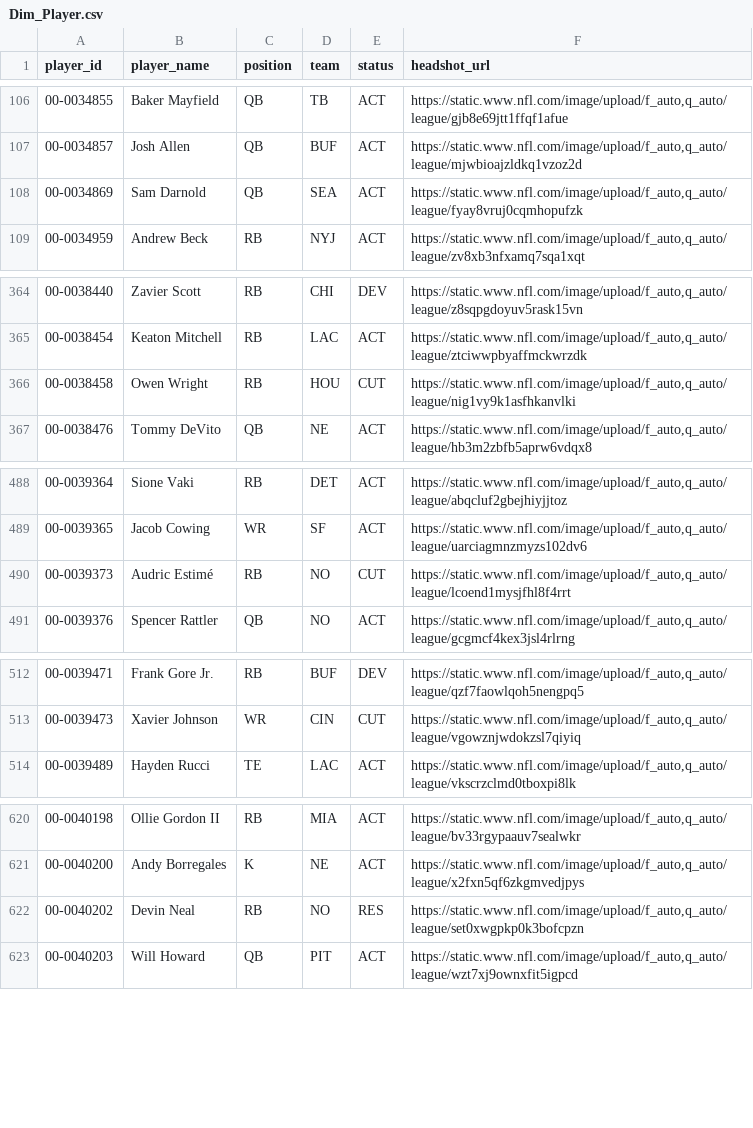
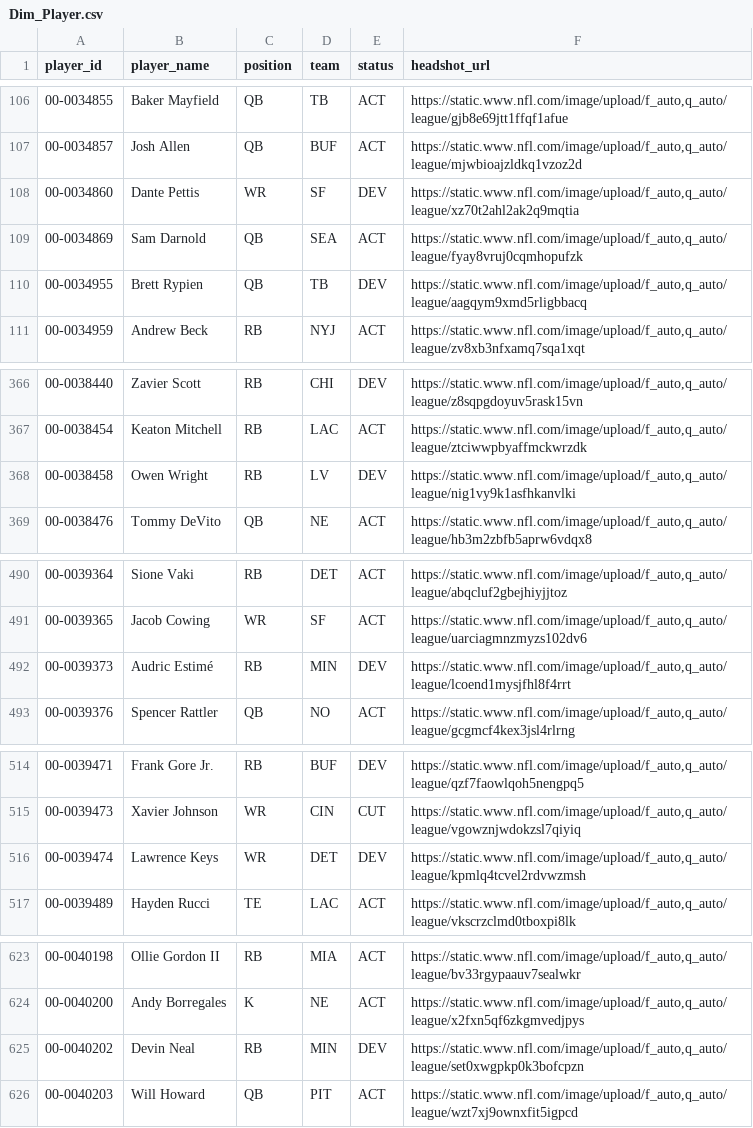
Before and after one commit to jacobbrooksbox15/NFL_STATS_DATA, a CSV file: data/Dim_Player.csv, drawn as a sheet; only a part is shown, gaps mark what is left out; the diff covers the shown part only.

```diff
--- a/data/Dim_Player.csv
+++ b/data/Dim_Player.csv
@@ -107,3 +107,5 @@ player_id,player_name,position,team,status,headshot_url
 00-0034857,Josh Allen,QB,BUF,ACT,"https://static.www.nfl.com/image/upload/f_auto,q_auto/league/mjwbioajzldkq1vzoz2d"
+00-0034860,Dante Pettis,WR,SF,DEV,"https://static.www.nfl.com/image/upload/f_auto,q_auto/league/xz70t2ahl2ak2q9mqtia"
 00-0034869,Sam Darnold,QB,SEA,ACT,"https://static.www.nfl.com/image/upload/f_auto,q_auto/league/fyay8vruj0cqmhopufzk"
+00-0034955,Brett Rypien,QB,TB,DEV,"https://static.www.nfl.com/image/upload/f_auto,q_auto/league/aagqym9xmd5rligbbacq"
 00-0034959,Andrew Beck,RB,NYJ,ACT,"https://static.www.nfl.com/image/upload/f_auto,q_auto/league/zv8xb3nfxamq7sqa1xqt"
@@ -365,3 +367,3 @@ player_id,player_name,position,team,status,headshot_url
 00-0038454,Keaton Mitchell,RB,LAC,ACT,"https://static.www.nfl.com/image/upload/f_auto,q_auto/league/ztciwwpbyaffmckwrzdk"
-00-0038458,Owen Wright,RB,HOU,CUT,"https://static.www.nfl.com/image/upload/f_auto,q_auto/league/nig1vy9k1asfhkanvlki"
+00-0038458,Owen Wright,RB,LV,DEV,"https://static.www.nfl.com/image/upload/f_auto,q_auto/league/nig1vy9k1asfhkanvlki"
 00-0038476,Tommy DeVito,QB,NE,ACT,"https://static.www.nfl.com/image/upload/f_auto,q_auto/league/hb3m2zbfb5aprw6vdqx8"
@@ -489,3 +491,3 @@ player_id,player_name,position,team,status,headshot_url
 00-0039365,Jacob Cowing,WR,SF,ACT,"https://static.www.nfl.com/image/upload/f_auto,q_auto/league/uarciagmnzmyzs102dv6"
-00-0039373,Audric Estimé,RB,NO,CUT,"https://static.www.nfl.com/image/upload/f_auto,q_auto/league/lcoend1mysjfhl8f4rrt"
+00-0039373,Audric Estimé,RB,MIN,DEV,"https://static.www.nfl.com/image/upload/f_auto,q_auto/league/lcoend1mysjfhl8f4rrt"
 00-0039376,Spencer Rattler,QB,NO,ACT,"https://static.www.nfl.com/image/upload/f_auto,q_auto/league/gcgmcf4kex3jsl4rlrng"
@@ -513,2 +515,3 @@ player_id,player_name,position,team,status,headshot_url
 00-0039473,Xavier Johnson,WR,CIN,CUT,"https://static.www.nfl.com/image/upload/f_auto,q_auto/league/vgowznjwdokzsl7qiyiq"
+00-0039474,Lawrence Keys,WR,DET,DEV,"https://static.www.nfl.com/image/upload/f_auto,q_auto/league/kpmlq4tcvel2rdvwzmsh"
 00-0039489,Hayden Rucci,TE,LAC,ACT,"https://static.www.nfl.com/image/upload/f_auto,q_auto/league/vkscrzclmd0tboxpi8lk"
@@ -621,3 +624,3 @@ player_id,player_name,position,team,status,headshot_url
 00-0040200,Andy Borregales,K,NE,ACT,"https://static.www.nfl.com/image/upload/f_auto,q_auto/league/x2fxn5qf6zkgmvedjpys"
-00-0040202,Devin Neal,RB,NO,RES,"https://static.www.nfl.com/image/upload/f_auto,q_auto/league/set0xwgpkp0k3bofcpzn"
+00-0040202,Devin Neal,RB,MIN,DEV,"https://static.www.nfl.com/image/upload/f_auto,q_auto/league/set0xwgpkp0k3bofcpzn"
 00-0040203,Will Howard,QB,PIT,ACT,"https://static.www.nfl.com/image/upload/f_auto,q_auto/league/wzt7xj9ownxfit5igpcd"
```
Also changed, not shown: 16 edited cells elsewhere in this file.
